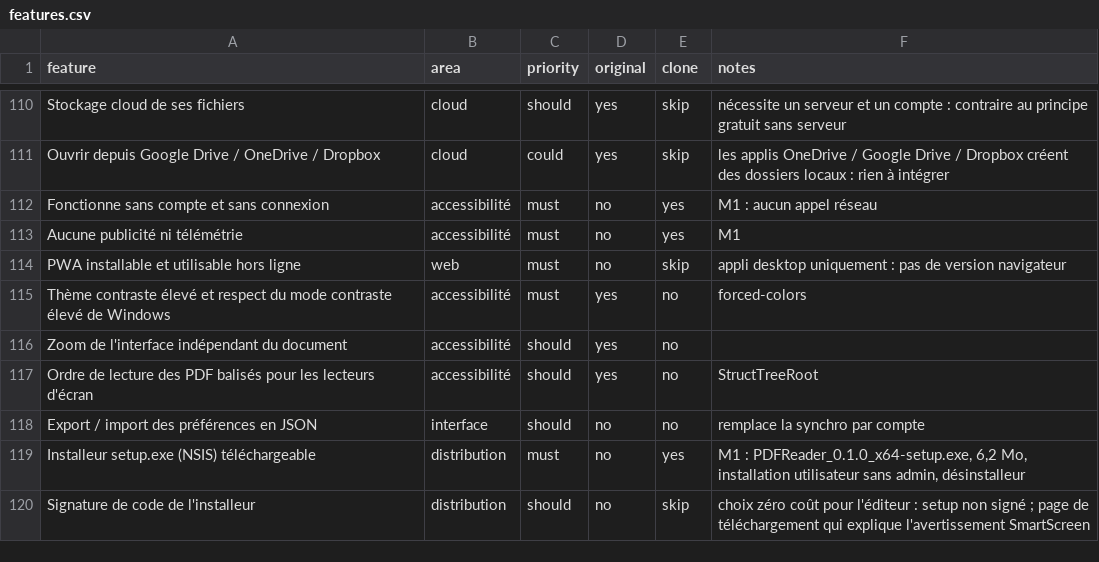
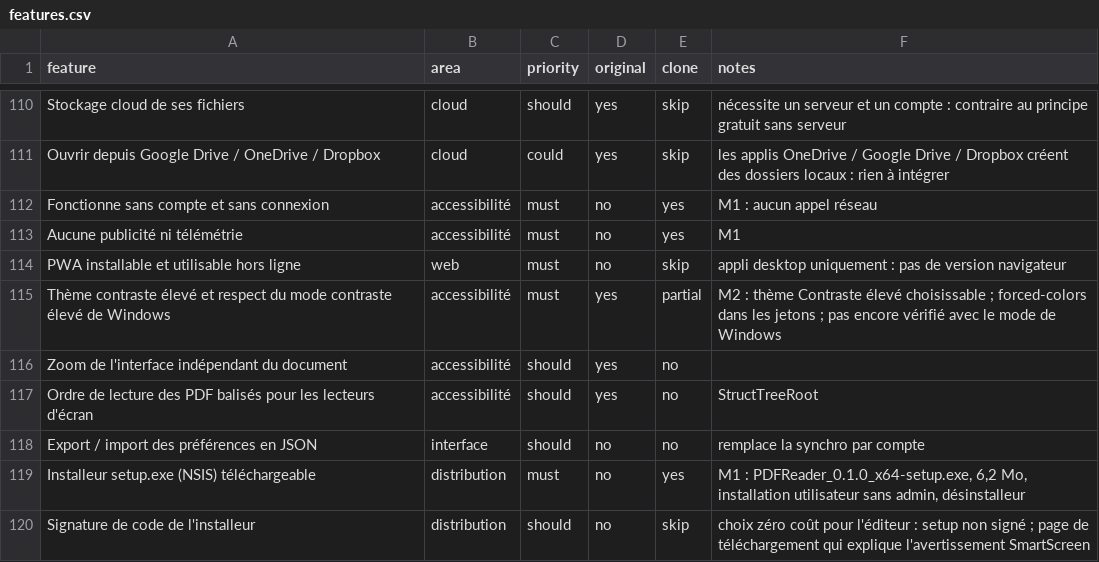
Before and after one commit to Antooo-Portfolio/pdfreader, a CSV file: replica/features.csv, drawn as a sheet; only a part is shown, gaps mark what is left out; the diff covers the shown part only.

```diff
--- a/replica/features.csv
+++ b/replica/features.csv
@@ -114,3 +114,3 @@ Aucune publicité ni télémétrie,accessibilité,must,no,yes,M1
 PWA installable et utilisable hors ligne,web,must,no,skip,appli desktop uniquement : pas de version navigateur
-Thème contraste élevé et respect du mode contraste élevé de Windows,accessibilité,must,yes,no,forced-colors
+Thème contraste élevé et respect du mode contraste élevé de Windows,accessibilité,must,yes,partial,M2 : thème Contraste élevé choisissable ; forced-colors dans les jetons ; pas encore vérifié avec le mode de Windows
 Zoom de l'interface indépendant du document,accessibilité,should,yes,no,
```
Also changed, not shown: 24 edited cells elsewhere in this file, 29 other files.
